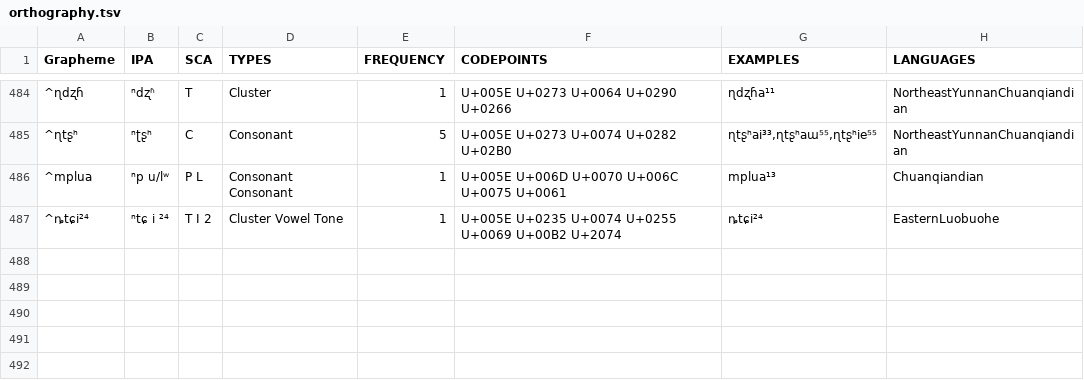
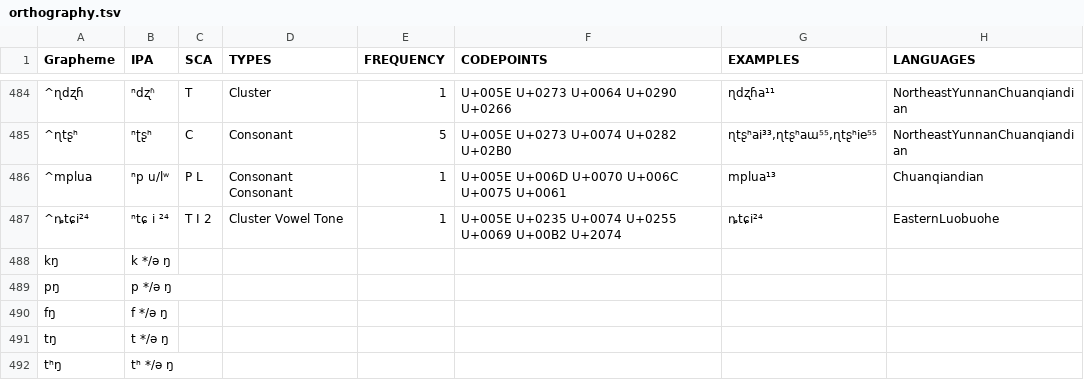
Before and after one commit to lexibank/chenhmongmien, a TSV file: etc/orthography.tsv, drawn as a sheet; only a part is shown, gaps mark what is left out; the diff names each change by its address in the sheet, - before the commit and + after, or states it on an @@ line.

Commit message:
relate to #15

```diff
--- a/etc/orthography.tsv
+++ b/etc/orthography.tsv
+row 488: kŋ | k */ə ŋ
+row 489: pŋ | p */ə ŋ
+row 490: fŋ | f */ə ŋ
+row 491: tŋ | t */ə ŋ
+row 492: tʰŋ | tʰ */ə ŋ
```
